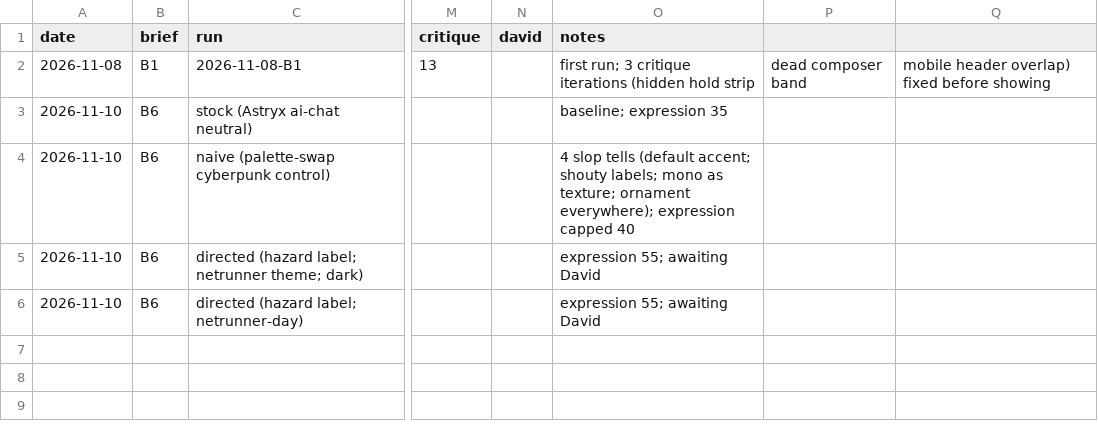
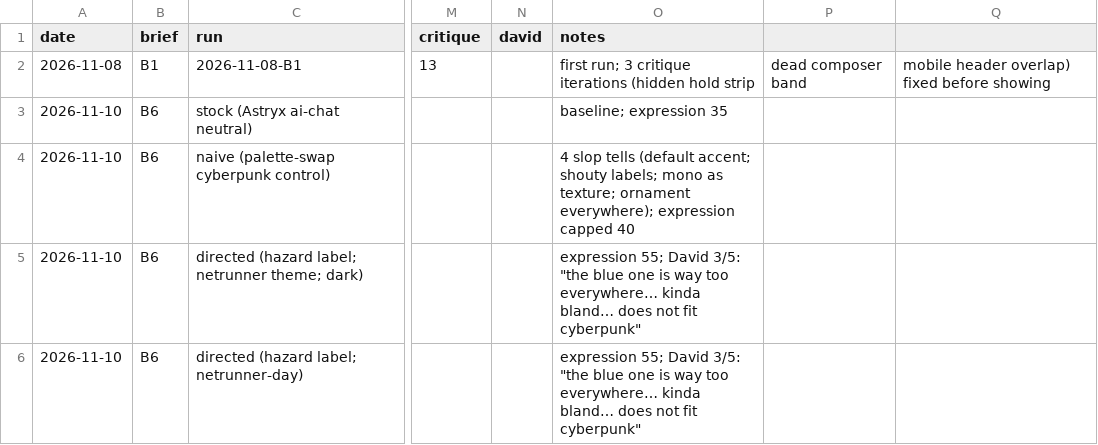
Before and after one commit to CISODavidO540/UIX--Ultra, a CSV file: benchmarks/results.csv, drawn as a sheet; only a part is shown, gaps mark what is left out; the diff names each change by its address in the sheet, - before the commit and + after, or states it on an @@ line.

```diff
--- a/benchmarks/results.csv
+++ b/benchmarks/results.csv
-O5:O6 (notes): expression 55; awaiting David
+O5:O6 (notes): expression 55; David 3/5: "the blue one is way too everywhere… kinda bland… does not fit cyberpunk"
```
Also changed, not shown: 39 other files.
